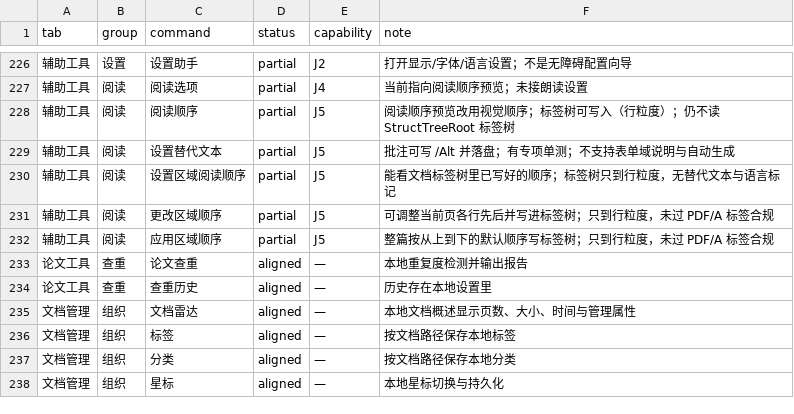
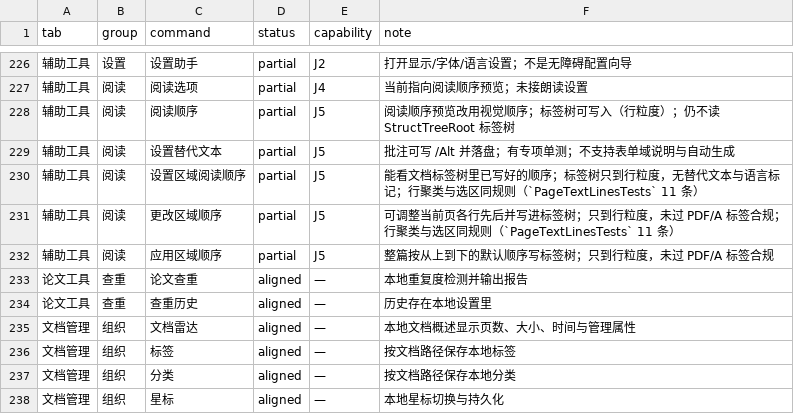
Before and after one commit to fengjutian/Folixa, a CSV file: docs/benchmark/foxit-features.csv, drawn as a sheet; only a part is shown, gaps mark what is left out.

Commit message:
Update benchmark and feature matrix documentation with latest alignment status and corrections

```diff
--- a/docs/benchmark/foxit-features.csv
+++ b/docs/benchmark/foxit-features.csv
@@ -229,4 +229,4 @@ tab,group,command,status,capability,note
 辅助工具,阅读,设置替代文本,partial,J5,批注可写 /Alt 并落盘；有专项单测；不支持表单域说明与自动生成
-辅助工具,阅读,设置区域阅读顺序,partial,J5,能看文档标签树里已写好的顺序；标签树只到行粒度，无替代文本与语言标记
-辅助工具,阅读,更改区域顺序,partial,J5,可调整当前页各行先后并写进标签树；只到行粒度，未过 PDF/A 标签合规
+辅助工具,阅读,设置区域阅读顺序,partial,J5,能看文档标签树里已写好的顺序；标签树只到行粒度，无替代文本与语言标记；行聚类与选区同规则（`PageTextLinesTests` 11 条）
+辅助工具,阅读,更改区域顺序,partial,J5,可调整当前页各行先后并写进标签树；只到行粒度，未过 PDF/A 标签合规；行聚类与选区同规则（`PageTextLinesTests` 11 条）
 辅助工具,阅读,应用区域顺序,partial,J5,整篇按从上到下的默认顺序写标签树；只到行粒度，未过 PDF/A 标签合规
```
Also changed, not shown: 4 other files.
